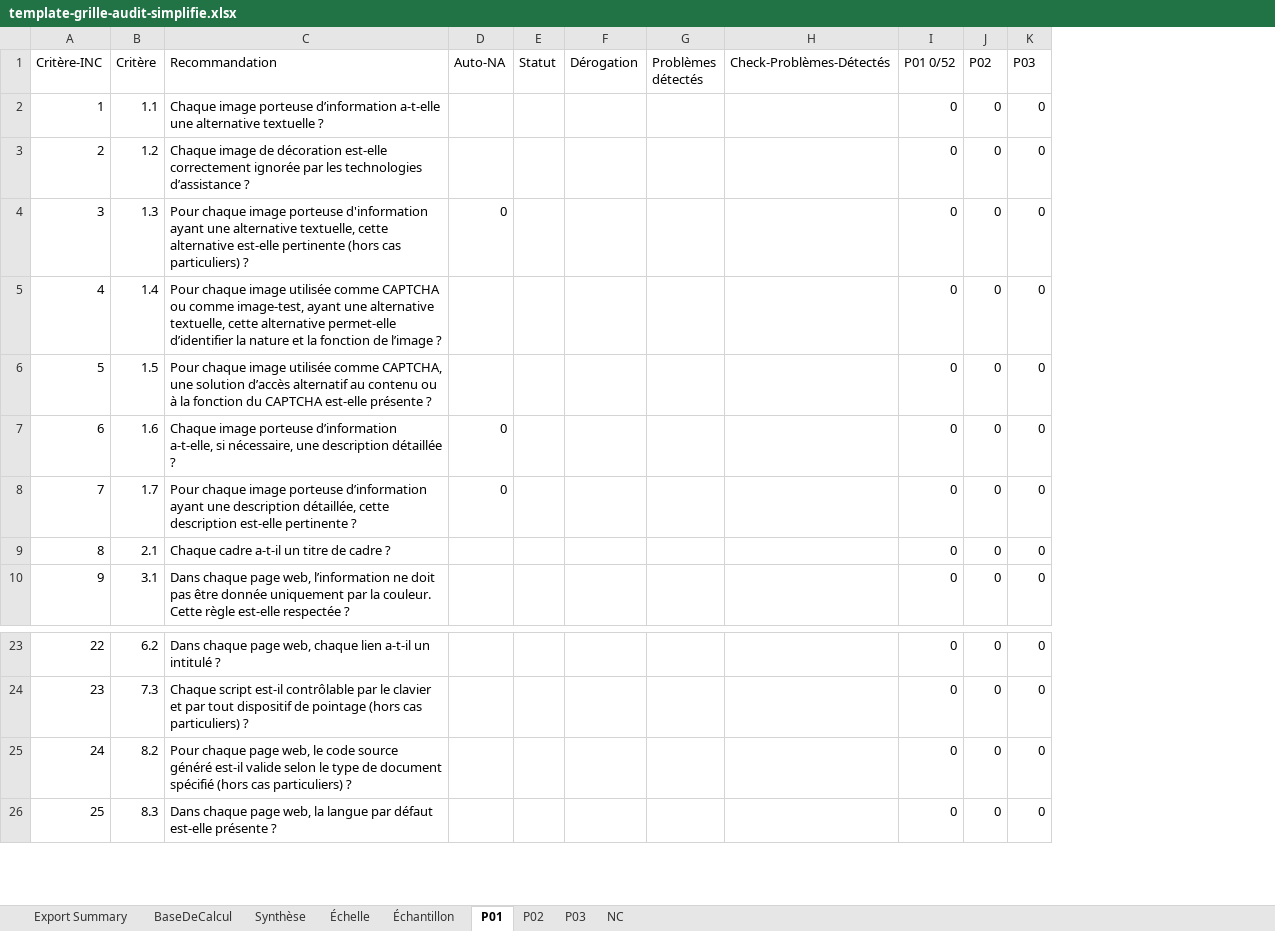
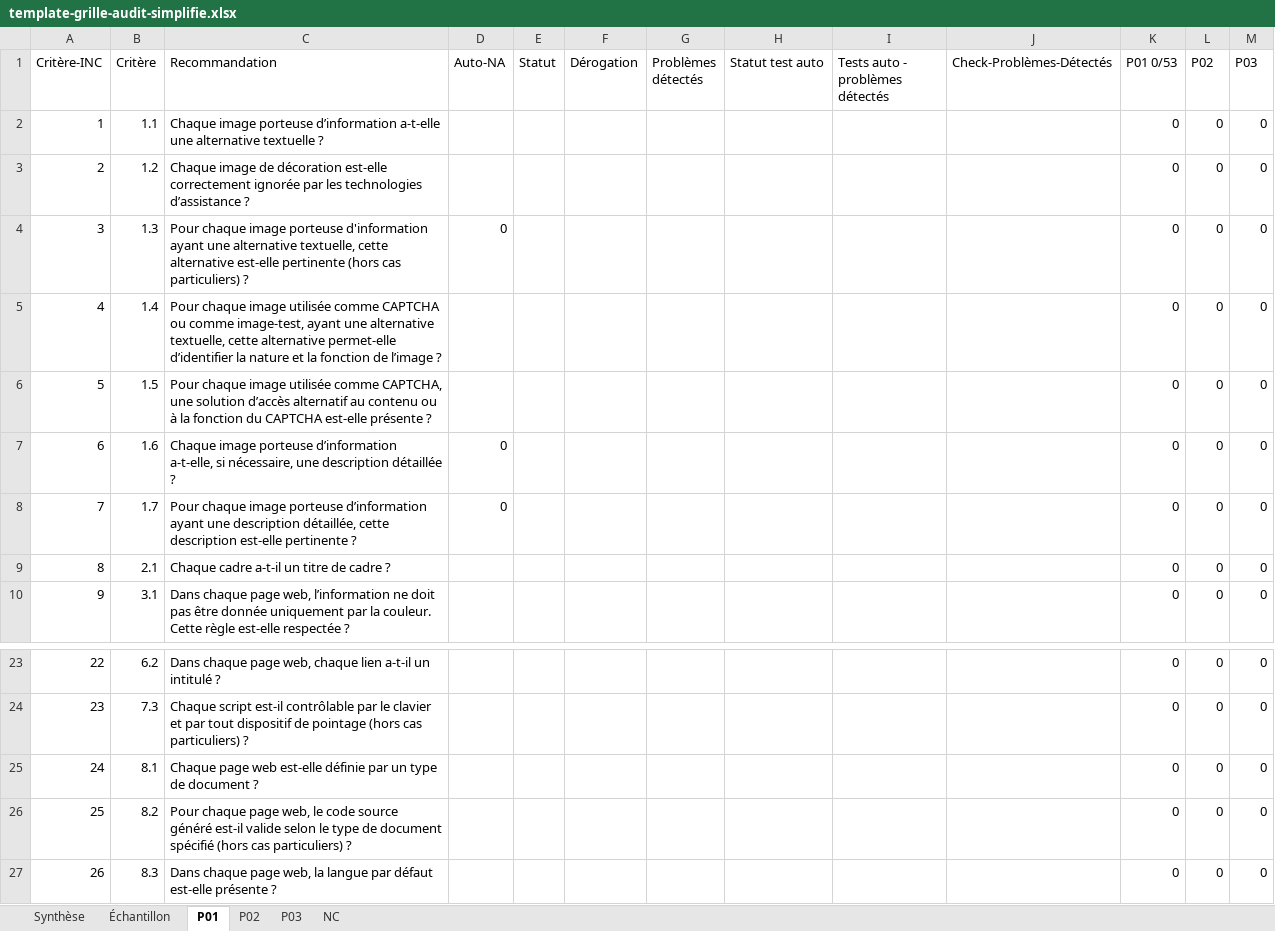
Before and after one commit to accessibility-luxembourg/simplA11yMonit, an Excel workbook: static/template-grille-audit-simplifie.xlsx, sheet P01, drawn as a sheet; only a part is shown, gaps mark what is left out; values as stored, in another font and other column widths than the file's, no cell formats; charts and pictures and conditional formats not drawn; addresses are those after the commit; the diff names each change by its address in the sheet, - before the commit and + after, or states it on an @@ line.

```diff
--- a/static/template-grille-audit-simplifie.xlsx (sheet P01)
+++ b/static/template-grille-audit-simplifie.xlsx (sheet P01)
-sheet tab: Export Summary
@@ sheet tab hidden: BaseDeCalcul @@
@@ sheet tab hidden: Échelle @@
+column H (Statut test auto), empty
+column I (Tests auto - problèmes détectés), empty
-K1: P01 0/52
+K1: P01 0/53
+row 25: 24 | 8.1 | Chaque page web est-elle définie par un type de document ? |  |  |  |  |  |  |  | 0 | 0 | 0
@@ column A (Critère-INC) renumbered from row 26 down @@
```
Also changed, not shown: sheet P02, sheet P03, sheet Synthèse, sheet Échantillon, cell formats, formulas that keep their value, charts or pictures, 4 other files.
